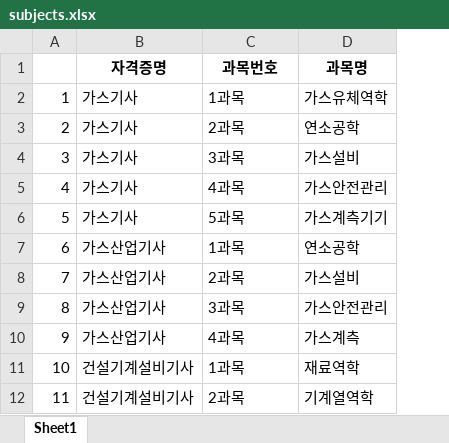
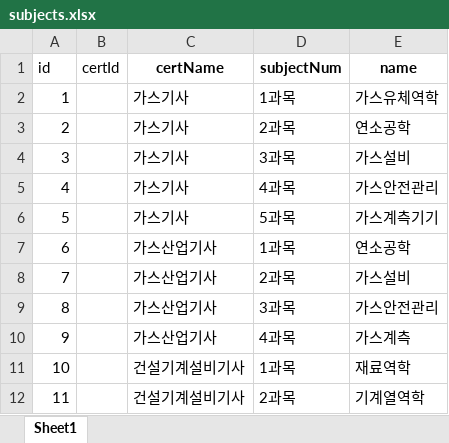
Before and after one commit to yunzivv/project_crawling_25_05, an Excel workbook: subjects.xlsx, sheet Sheet1, drawn as a sheet; only a part is shown; values as stored, in another font and other column widths than the file's, no borders; removed rows and columns are numbered as before the commit, all else as after; the diff names each change by its address in the sheet, - before the commit and + after, or states it on an @@ line.

Commit message:
자격증명 검색해서 certId 추가한 과목 DB 저장

```diff
--- a/subjects.xlsx (sheet Sheet1)
+++ b/subjects.xlsx (sheet Sheet1)
+column B, empty
-row 1:  | 자격증명 | 과목번호 | 과목명
+row 1: id | certId | certName | subjectNum | name
```
Also changed, not shown: 2 other files.
